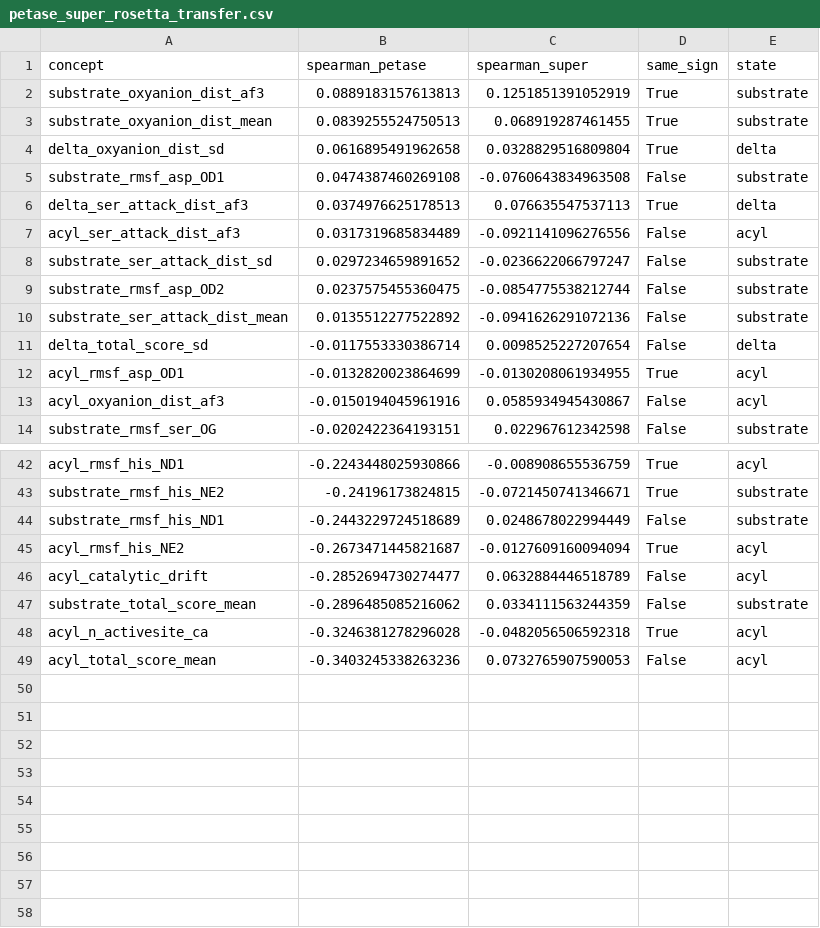
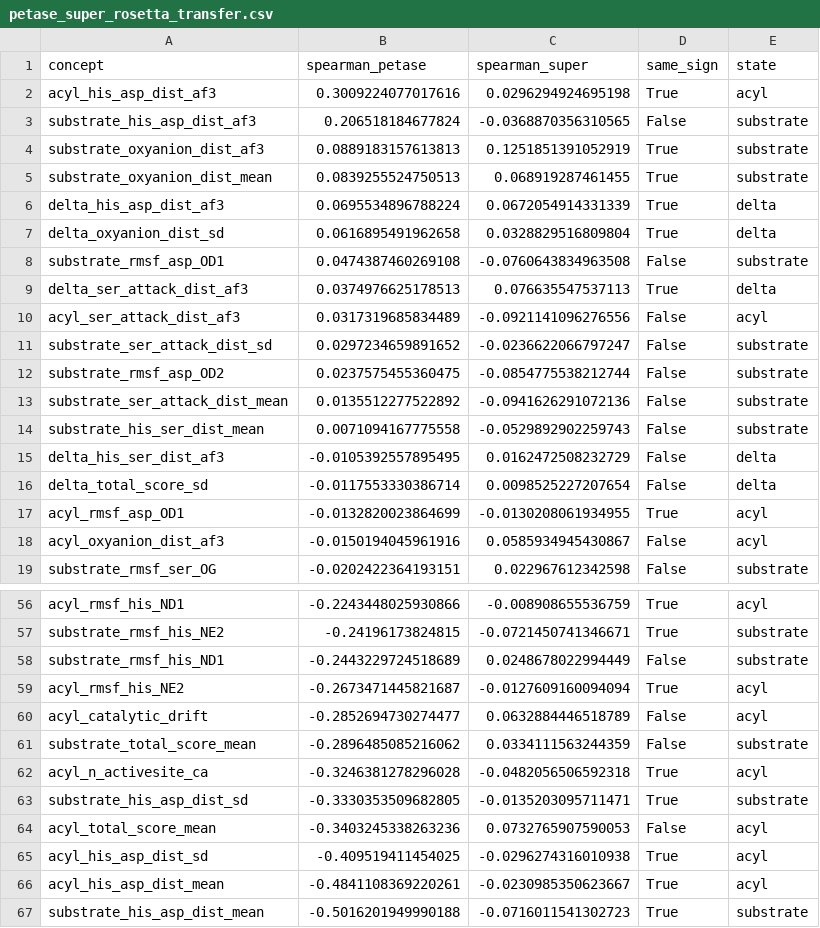
Before and after one commit to 0merle0/cleo, a CSV file: paper/figures/data/petase_super_rosetta_transfer.csv, drawn as a sheet; only a part is shown, gaps mark what is left out; the diff covers the shown part only; the diff names each change by its address in the sheet, - before the commit and + after, or states it on an @@ line.

```diff
--- a/paper/figures/data/petase_super_rosetta_transfer.csv
+++ b/paper/figures/data/petase_super_rosetta_transfer.csv
+row 2: acyl_his_asp_dist_af3 | 0.3009224077017616 | 0.0296294924695198 | True | acyl
+row 3: substrate_his_asp_dist_af3 | 0.206518184677824 | -0.0368870356310565 | False | substrate
+row 6: delta_his_asp_dist_af3 | 0.0695534896788224 | 0.0672054914331339 | True | delta
+row 14: substrate_his_ser_dist_mean | 0.0071094167775558 | -0.0529892902259743 | False | substrate
+row 15: delta_his_ser_dist_af3 | -0.0105392557895495 | 0.0162472508232729 | False | delta
+row 63: substrate_his_asp_dist_sd | -0.3330353509682805 | -0.0135203095711471 | True | substrate
+row 65: acyl_his_asp_dist_sd | -0.409519411454025 | -0.0296274316010938 | True | acyl
+row 66: acyl_his_asp_dist_mean | -0.4841108369220261 | -0.0230985350623667 | True | acyl
+row 67: substrate_his_asp_dist_mean | -0.5016201949990188 | -0.0716011541302723 | True | substrate
```
Also changed, not shown: 9 added rows elsewhere in this file, 4 other files.
